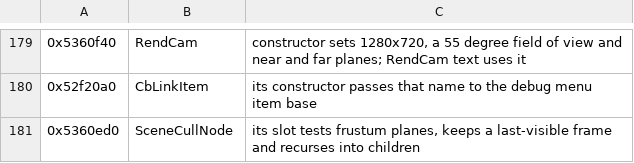
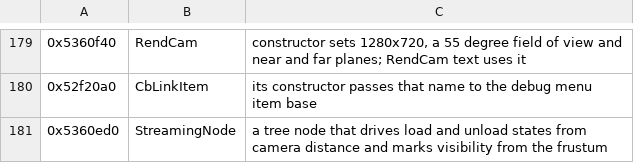
Before and after one commit to bloodborne-native/bloodborne-recomp, a TSV file: annotations/classes.tsv, drawn as a sheet; only a part is shown, gaps mark what is left out.

```diff
--- a/annotations/classes.tsv
+++ b/annotations/classes.tsv
@@ -180,2 +180,2 @@
 0x52f20a0	CbLinkItem	its constructor passes that name to the debug menu item base
-0x5360ed0	SceneCullNode	its slot tests frustum planes, keeps a last-visible frame and recurses into children
+0x5360ed0	StreamingNode	a tree node that drives load and unload states from camera distance and marks visibility from the frustum
```
Also changed, not shown: annotations/functions.tsv, 3 other files.
